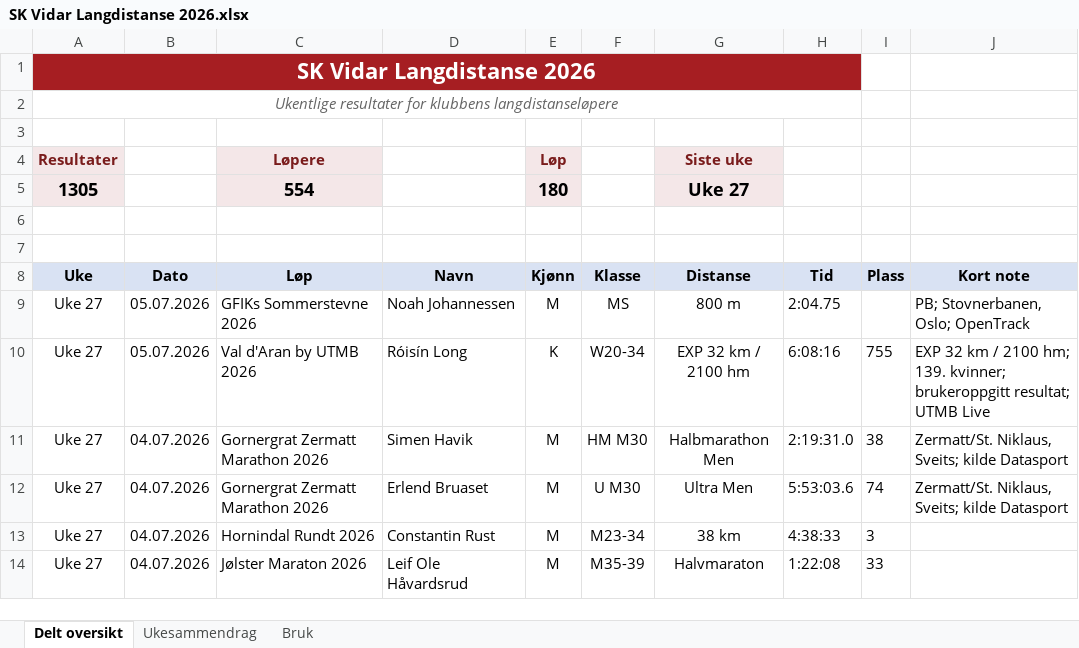
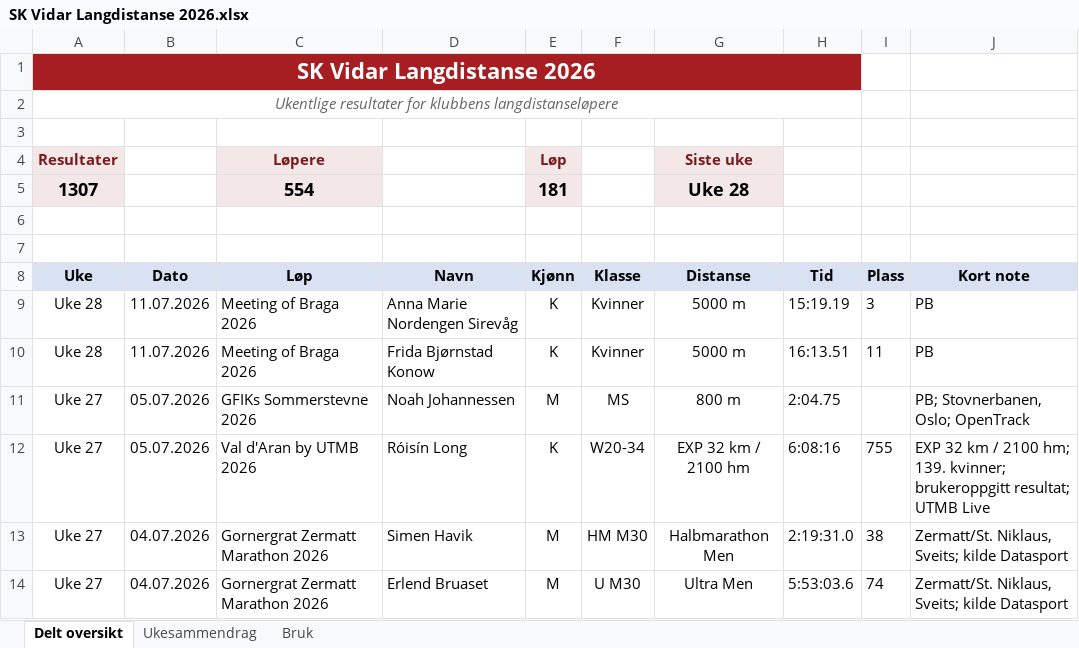
Before and after one commit to gustavByte/sk-vidar-2026-resultater, an Excel workbook: data/delt_oversikt/SK Vidar Langdistanse 2026.xlsx, sheet Delt oversikt, drawn as a sheet; only a part is shown; the shorter side is filled out with more unchanged rows; values as stored, in another font and other column widths than the file's, no borders; table styles not drawn; removed rows and columns are numbered as before the commit, all else as after; the diff names each change by its address in the sheet, - before the commit and + after, or states it on an @@ line.

Commit message:
Add Meeting of Braga results

```diff
--- a/data/delt_oversikt/SK Vidar Langdistanse 2026.xlsx (sheet Delt oversikt)
+++ b/data/delt_oversikt/SK Vidar Langdistanse 2026.xlsx (sheet Delt oversikt)
-row 5: 1305 |  | 554 |  | 180 |  | Uke 27
+row 5: 1307 |  | 554 |  | 181 |  | Uke 28
+row 9: Uke 28 | 11.07.2026 | Meeting of Braga 2026 | Anna Marie Nordengen Sirevåg | K | Kvinner | 5000 m | 15:19.19 | 3 | PB
+row 10: Uke 28 | 11.07.2026 | Meeting of Braga 2026 | Frida Bjørnstad Konow | K | Kvinner | 5000 m | 16:13.51 | 11 | PB
```
Also changed, not shown: sheet Ukesammendrag, 2 other files.
